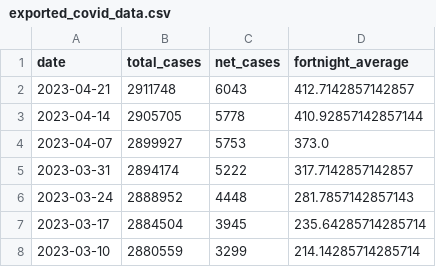
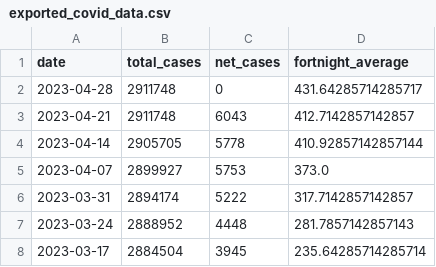
Before and after one commit to sjsteer/COVID-19-VICTORIA, a CSV file: exported_covid_data.csv, drawn as a sheet; only a part is shown; the shorter side is filled out with more unchanged rows; the diff names each change by its address in the sheet, - before the commit and + after, or states it on an @@ line.

```diff
--- a/exported_covid_data.csv
+++ b/exported_covid_data.csv
+row 2: 2023-04-28 | 2911748 | 0 | 431.64285714285717
```
Also changed, not shown: 1 other file.
